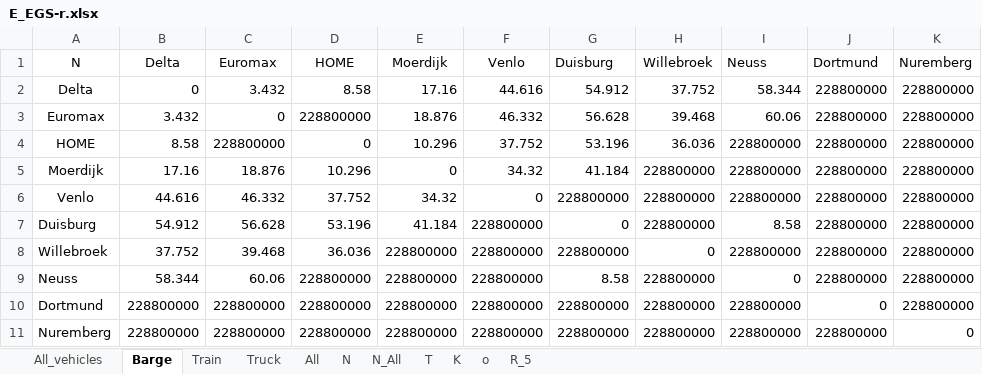
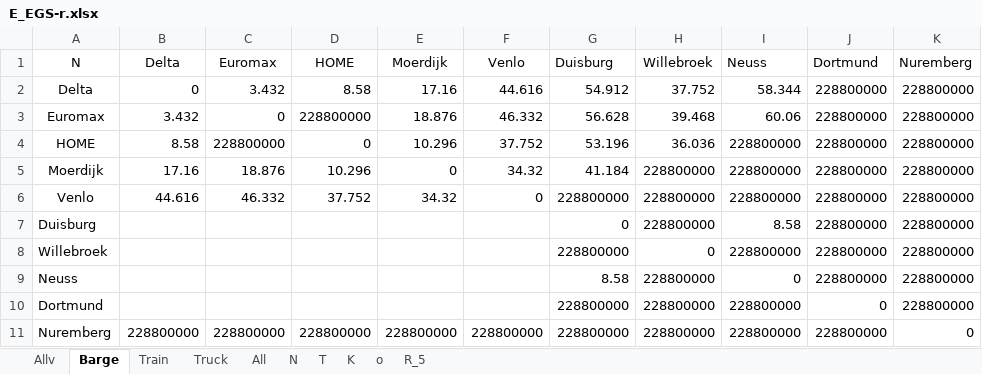
Before and after one commit to JoepLiefting/BEP_try_3.0, an Excel workbook: Instances/E_EGS-r.xlsx, sheet Barge, drawn as a sheet; values as stored, in another font and other column widths than the file's, no borders; the diff names each change by its address in the sheet, - before the commit and + after, or states it on an @@ line.

```diff
--- a/Instances/E_EGS-r.xlsx (sheet Barge)
+++ b/Instances/E_EGS-r.xlsx (sheet Barge)
-sheet tab: All_vehicles
+sheet tab: Allv
-sheet tab: N_All
-B7 (Delta): 54.912
+B7 (Delta): (empty)
-C7 (Euromax): 56.628
+C7 (Euromax): (empty)
-D7 (HOME): 53.196
+D7 (HOME): (empty)
-E7 (Moerdijk): 41.184
+E7 (Moerdijk): (empty)
-F7:F10 (Venlo): 228800000
+F7:F10 (Venlo): (empty)
-B8 (Delta): 37.752
+B8 (Delta): (empty)
-C8 (Euromax): 39.468
+C8 (Euromax): (empty)
-D8 (HOME): 36.036
+D8 (HOME): (empty)
-E8:E10 (Moerdijk): 228800000
+E8:E10 (Moerdijk): (empty)
-B9 (Delta): 58.344
+B9 (Delta): (empty)
-C9 (Euromax): 60.06
+C9 (Euromax): (empty)
-D9:D10 (HOME): 228800000
+D9:D10 (HOME): (empty)
-B10 (Delta): 228800000
+B10 (Delta): (empty)
-C10 (Euromax): 228800000
+C10 (Euromax): (empty)
```
Also changed, not shown: sheet K, sheet Allv, Instances/Vehicles.xlsx, 1 other file.
